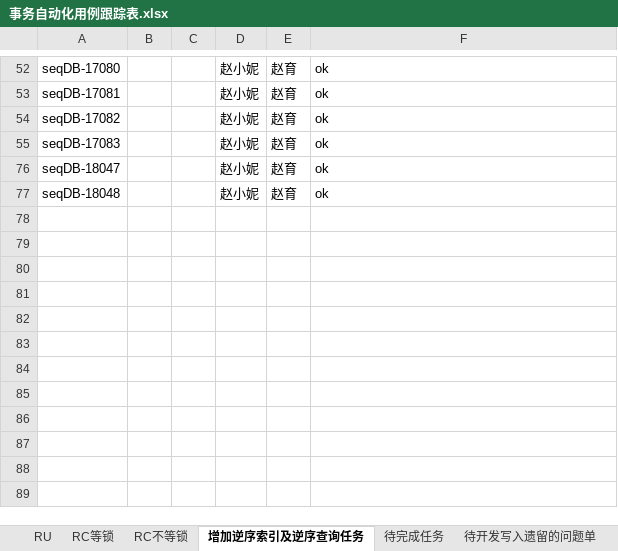
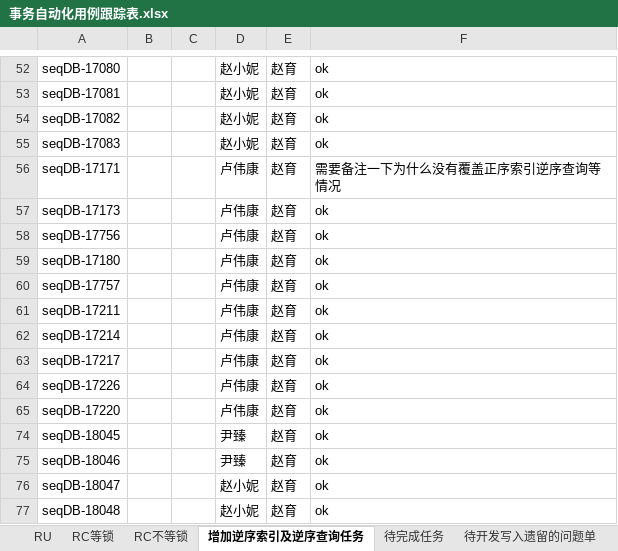
Before and after one commit to Vivian-hihi/SequoiaDB, an Excel workbook: internal_doc/05.测试设计/story/事务支持RC隔离级别/事务自动化用例跟踪表.xlsx, sheet 增加逆序索引及逆序查询任务, drawn as a sheet; only a part is shown, gaps mark what is left out; values as stored, in another font and other column widths than the file's, no borders; the diff covers the shown part only; the diff names each change by its address in the sheet, - before the commit and + after, or states it on an @@ line.

Commit message:
更新自动化用例跟踪表
git-svn-id: http://192.168.20.11/sequoiadb/trunk@40934 6121f079-4a18-41d3-8c30-8870a322f2c2

```diff
--- a/internal_doc/05.测试设计/story/事务支持RC隔离级别/事务自动化用例跟踪表.xlsx (sheet 增加逆序索引及逆序查询任务)
+++ b/internal_doc/05.测试设计/story/事务支持RC隔离级别/事务自动化用例跟踪表.xlsx (sheet 增加逆序索引及逆序查询任务)
@@ row 56 unhidden: seqDB-17171 |  |  | 卢伟康 | 赵育 | 需要备注一下为什么没有覆盖正序索引逆序查询等情况 @@
@@ row 57 unhidden: seqDB-17173 |  |  | 卢伟康 | 赵育 | ok @@
@@ row 58 unhidden: seqDB-17756 |  |  | 卢伟康 | 赵育 | ok @@
@@ row 59 unhidden: seqDB-17180 |  |  | 卢伟康 | 赵育 | ok @@
@@ row 60 unhidden: seqDB-17757 |  |  | 卢伟康 | 赵育 | ok @@
@@ row 61 unhidden: seqDB-17211 |  |  | 卢伟康 | 赵育 | ok @@
@@ row 62 unhidden: seqDB-17214 |  |  | 卢伟康 | 赵育 | ok @@
@@ row 63 unhidden: seqDB-17217 |  |  | 卢伟康 | 赵育 | ok @@
@@ row 64 unhidden: seqDB-17226 |  |  | 卢伟康 | 赵育 | ok @@
@@ row 65 unhidden: seqDB-17220 |  |  | 卢伟康 | 赵育 | ok @@
+row 74: seqDB-18045 |  |  | 尹臻 | 赵育 | ok
+row 75: seqDB-18046 |  |  | 尹臻 | 赵育 | ok
```
Also changed, not shown: 1 added row and 29 hidden or unhidden rows elsewhere in this sheet.
